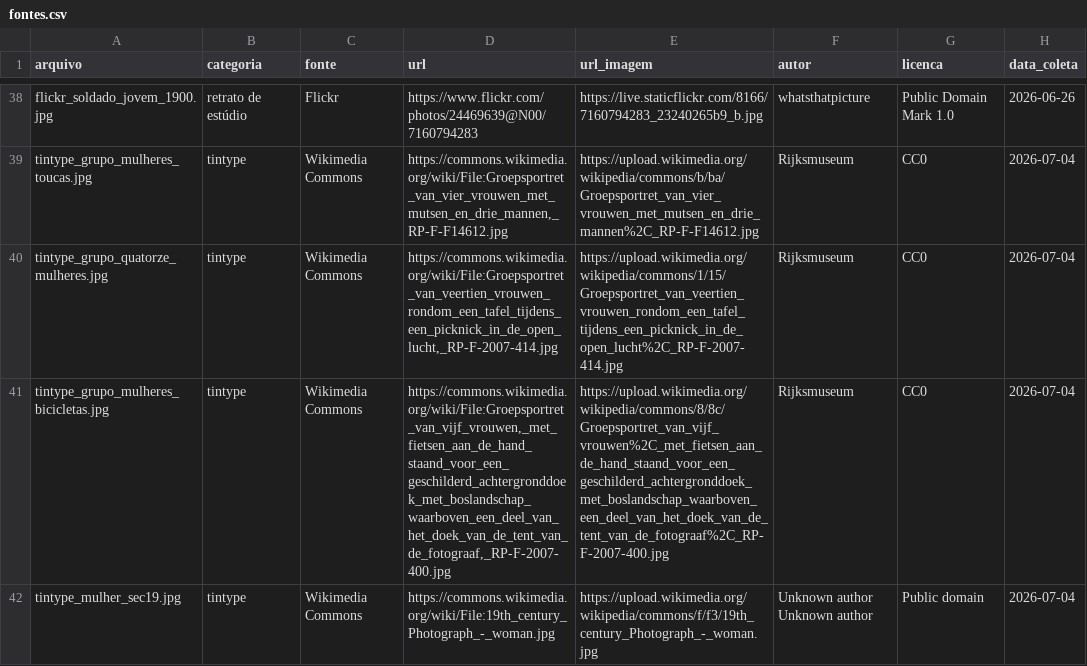
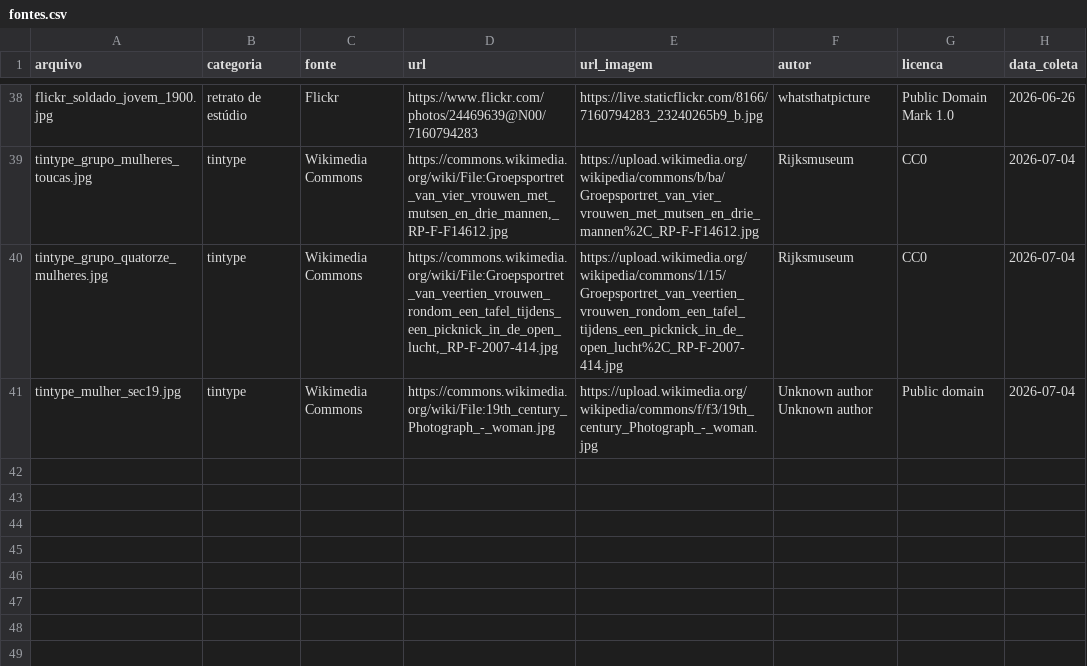
Before and after one commit to diegomorais-ceub/atelie-generativo-lambe-lambe, a CSV file: dados/fontes.csv, drawn as a sheet; only a part is shown, gaps mark what is left out.

Commit message:
dados: fontes.csv com 40 imagens; remove legendas/metadata do versionamento (gerados no notebook 01)
- fontes.csv reduzido para 40 imagens (dentro do limite 20-40)
- legendas.txt e metadata.jsonl deixam de ser versionados (artefatos do notebook 01)
- .gitignore: ignora *.txt/*.jsonl (exceto requirements.txt)
- notebook 01: bootstrap idempotente (clona repo + sincroniza fontes.csv)
- notebook 03: avaliacao completa (VAE-fix, varredura de escala, grade, CLIPScore, memorizacao, avaliacao humana)

```diff
--- a/dados/fontes.csv
+++ b/dados/fontes.csv
@@ -40,3 +40,2 @@ tintype_grupo_mulheres_toucas.jpg,tintype,Wikimedia Commons,"https://commons.wik
 tintype_grupo_quatorze_mulheres.jpg,tintype,Wikimedia Commons,"https://commons.wikimedia.org/wiki/File:Groepsportret_van_veertien_vrouwen_rondom_een_tafel_tijdens_een_picknick_in_de_open_lucht,_RP-F-2007-414.jpg",https://upload.wikimedia.org/wikipedia/commons/1/15/Groepsportret_van_veertien_vrouwen_rondom_een_tafel_tijdens_een_picknick_in_de_open_lucht%2C_RP-F-2007-414.jpg,Rijksmuseum,CC0,2026-07-04
-tintype_grupo_mulheres_bicicletas.jpg,tintype,Wikimedia Commons,"https://commons.wikimedia.org/wiki/File:Groepsportret_van_vijf_vrouwen,_met_fietsen_aan_de_hand_staand_voor_een_geschilderd_achtergronddoek_met_boslandschap_waarboven_een_deel_van_het_doek_van_de_tent_van_de_fotograaf,_RP-F-2007-400.jpg",https://upload.wikimedia.org/wikipedia/commons/8/8c/Groepsportret_van_vijf_vrouwen%2C_met_fietsen_aan_de_hand_staand_voor_een_geschilderd_achtergronddoek_met_boslandschap_waarboven_een_deel_van_het_doek_van_de_tent_van_de_fotograaf%2C_RP-F-2007-400.jpg,Rijksmuseum,CC0,2026-07-04
 tintype_mulher_sec19.jpg,tintype,Wikimedia Commons,https://commons.wikimedia.org/wiki/File:19th_century_Photograph_-_woman.jpg,https://upload.wikimedia.org/wikipedia/commons/f/f3/19th_century_Photograph_-_woman.jpg,Unknown author Unknown author,Public domain,2026-07-04
```
Also changed, not shown: 5 other files.
